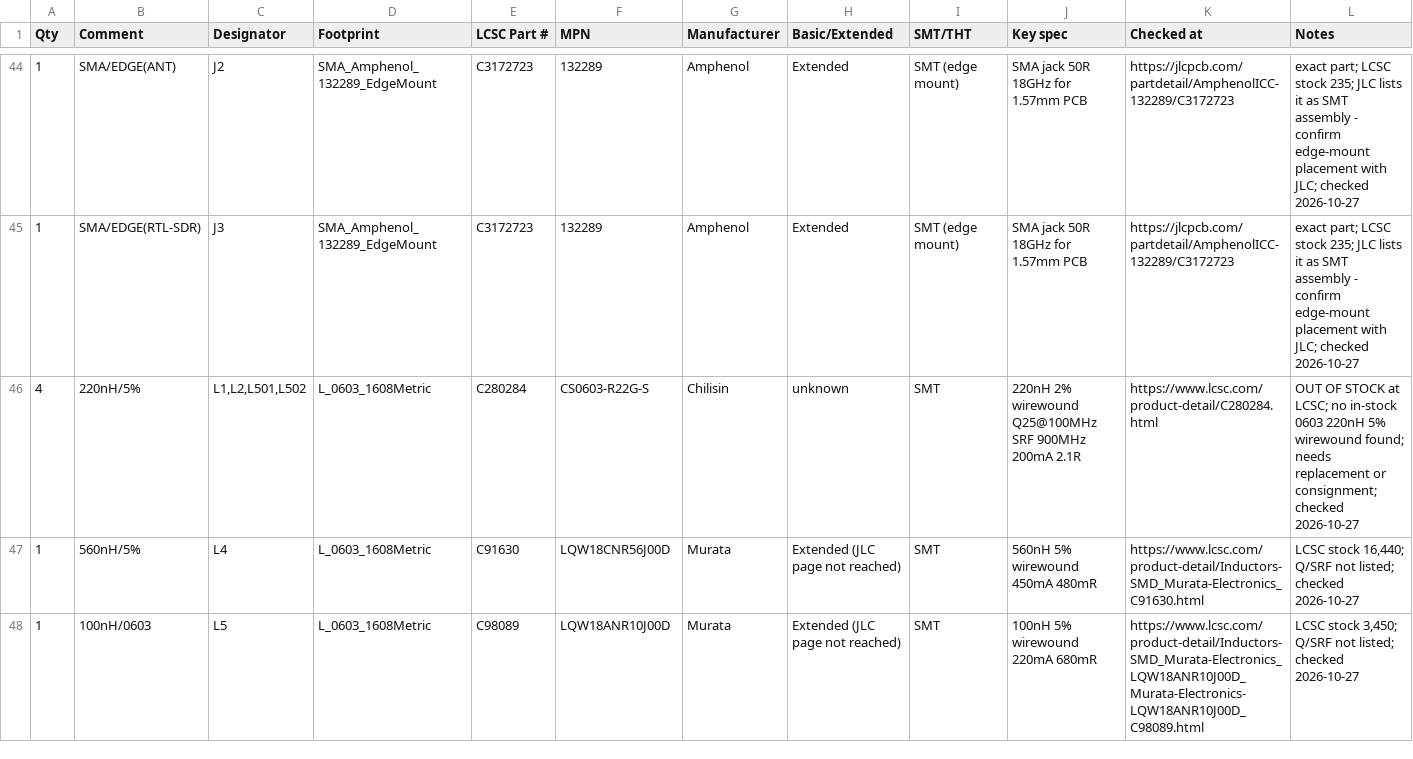
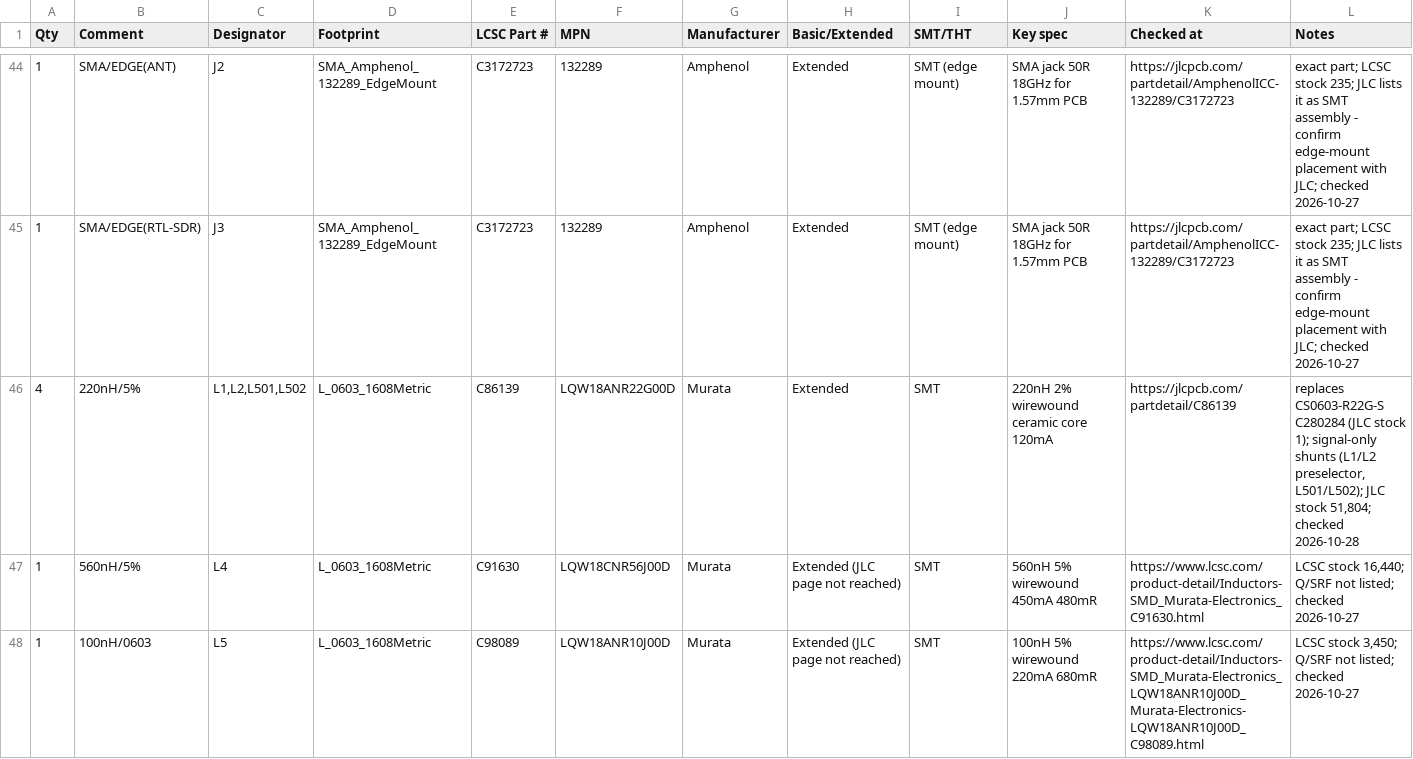
Before and after one commit to z2labs/coaxolotl, a CSV file: hardware/kicad/jlc/coaxolotl_bom_full.csv, drawn as a sheet; only a part is shown, gaps mark what is left out; the diff covers the shown part only.

```diff
--- a/hardware/kicad/jlc/coaxolotl_bom_full.csv
+++ b/hardware/kicad/jlc/coaxolotl_bom_full.csv
@@ -45,3 +45,3 @@ Qty,Comment,Designator,Footprint,LCSC Part #,MPN,Manufacturer,Basic/Extended,SMT
 1,SMA/EDGE(RTL-SDR),J3,SMA_Amphenol_132289_EdgeMount,C3172723,132289,Amphenol,Extended,SMT (edge mount),SMA jack 50R 18GHz for 1.57mm PCB,https://jlcpcb.com/partdetail/AmphenolICC-132289/C3172723,exact part; LCSC stock 235; JLC lists it as SMT assembly - confirm edge-mount placement with JLC; checked 2026-10-27
-4,220nH/5%,"L1,L2,L501,L502",L_0603_1608Metric,C280284,CS0603-R22G-S,Chilisin,unknown,SMT,220nH 2% wirewound Q25@100MHz SRF 900MHz 200mA 2.1R,https://www.lcsc.com/product-detail/C280284.html,OUT OF STOCK at LCSC; no in-stock 0603 220nH 5% wirewound found; needs replacement or consignment; checked 2026-10-27
+4,220nH/5%,"L1,L2,L501,L502",L_0603_1608Metric,C86139,LQW18ANR22G00D,Murata,Extended,SMT,220nH 2% wirewound ceramic core 120mA,https://jlcpcb.com/partdetail/C86139,"replaces CS0603-R22G-S C280284 (JLC stock 1); signal-only shunts (L1/L2 preselector, L501/L502); JLC stock 51,804; checked 2026-10-28"
 1,560nH/5%,L4,L_0603_1608Metric,C91630,LQW18CNR56J00D,Murata,Extended (JLC page not reached),SMT,560nH 5% wirewound 450mA 480mR,https://www.lcsc.com/product-detail/Inductors-SMD_Murata-Electronics_C91630.html,"LCSC stock 16,440; Q/SRF not listed; checked 2026-10-27"
```
Also changed, not shown: 5 edited cells elsewhere in this file, hardware/kicad/jlc/coaxolotl_bom_jlc.csv, hardware/kicad/jlc/coaxolotl_bom_jlc_top.csv, 5 other files.
